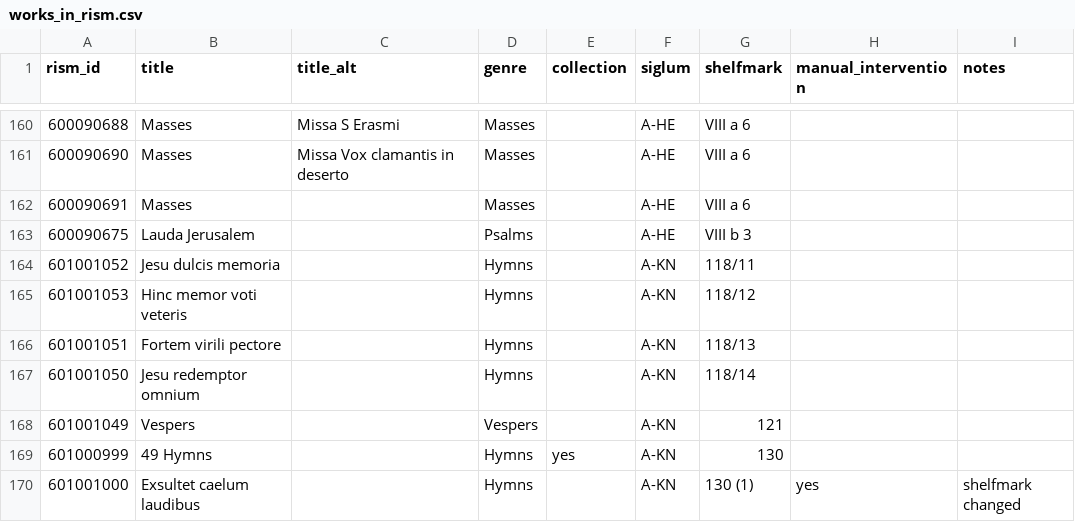
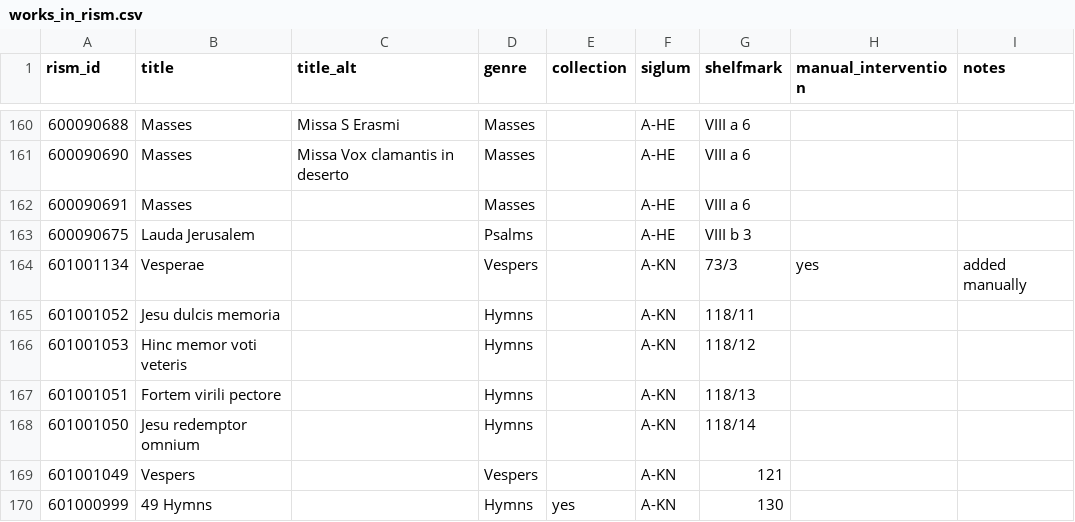
Before and after one commit to edition-esser-skala/werner-catalogue-of-works, a CSV file: data/works_in_rism.csv, drawn as a sheet; only a part is shown, gaps mark what is left out; the shorter side is filled out with more unchanged rows.

```diff
--- a/data/works_in_rism.csv
+++ b/data/works_in_rism.csv
@@ -163,2 +163,3 @@ rism_id,title,title_alt,genre,collection,siglum,shelfmark,manual_intervention,no
 600090675,Lauda Jerusalem,,Psalms,,A-HE,VIII b 3,,
+601001134,Vesperae,,Vespers,,A-KN,73/3,yes,added manually
 601001052,Jesu dulcis memoria,,Hymns,,A-KN,118/11,,
```
Also changed, not shown: data/catalogue_works.csv, 1 other file.
